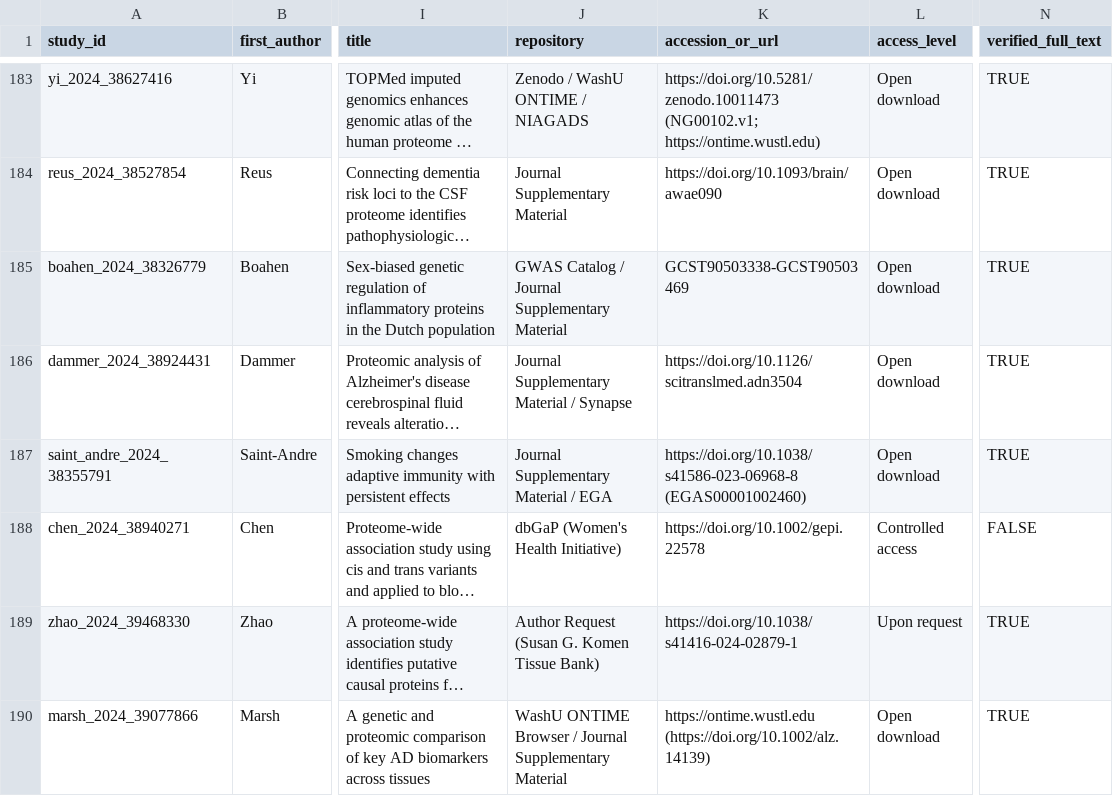
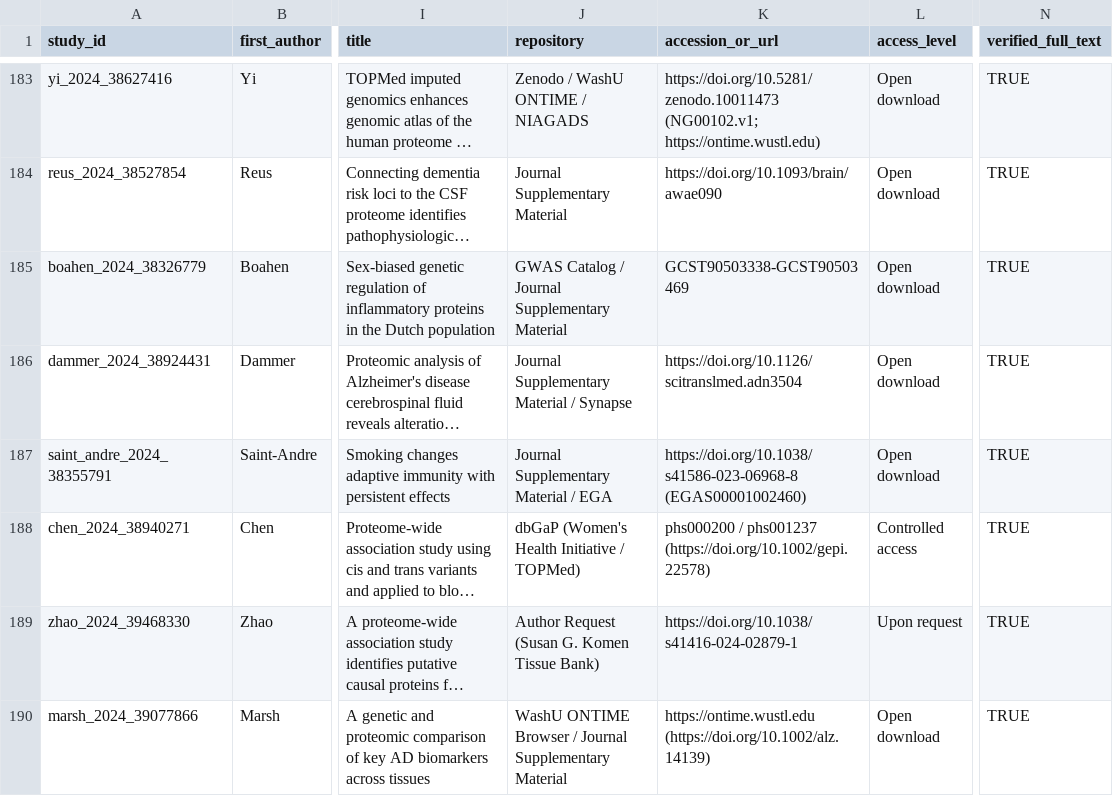
Before and after one commit to mattlee821/proteomic-gwas-catalogue, a TSV file: catalogue/studies.tsv, drawn as a sheet; only a part is shown, gaps mark what is left out; long unchanged cells end in …; the diff covers the shown part only; the diff names each change by its address in the sheet, - before the commit and + after, or states it on an @@ line.

```diff
--- a/catalogue/studies.tsv
+++ b/catalogue/studies.tsv
-J188 (repository): dbGaP (Women's Health Initiative)
+J188 (repository): dbGaP (Women's Health Initiative / TOPMed)
-K188 (accession_or_url): https://doi.org/10.1002/gepi.22578
+K188 (accession_or_url): phs000200 / phs001237 (https://doi.org/10.1002/gepi.22578)
-N188 (verified_full_text): FALSE
+N188 (verified_full_text): TRUE
```
Also changed, not shown: 11 edited cells elsewhere in this file, catalogue/cohort_membership.tsv, catalogue/search_runs.tsv, 3 other files.
